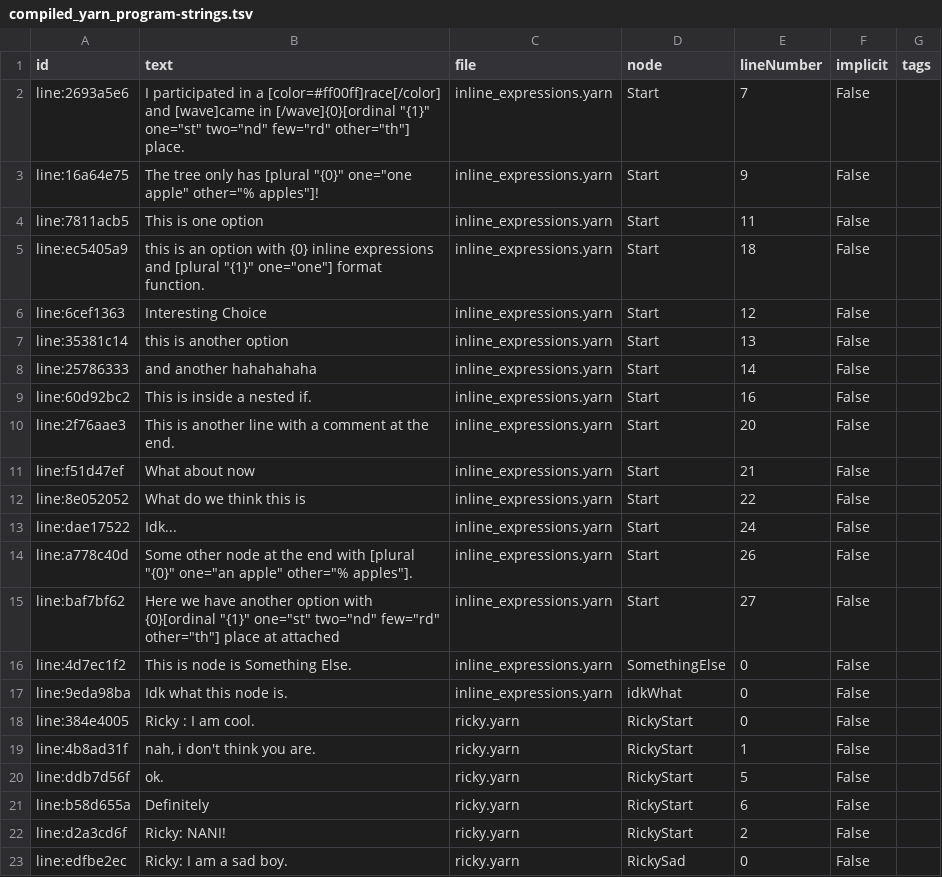
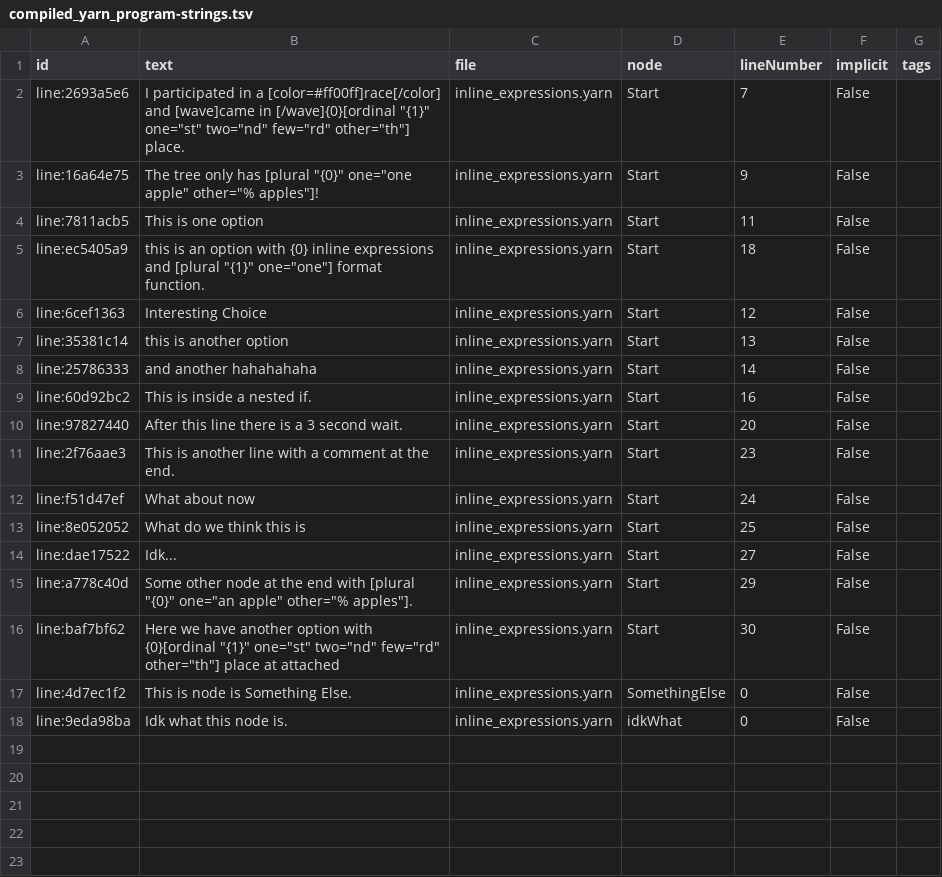
Before and after one commit to kyperbelt/GDYarn, a TSV file: compiled_yarn_program-strings.tsv, drawn as a sheet.

```diff
--- a/compiled_yarn_program-strings.tsv
+++ b/compiled_yarn_program-strings.tsv
@@ -9,15 +9,10 @@ line:25786333	and another hahahahaha 	inline_expressions.yarn	Start	14	False
 line:60d92bc2	This is inside a nested if. 	inline_expressions.yarn	Start	16	False	
-line:2f76aae3	This is another line with a comment at the end.  	inline_expressions.yarn	Start	20	False	
-line:f51d47ef	What about now 	inline_expressions.yarn	Start	21	False	
-line:8e052052	What do we think this is 	inline_expressions.yarn	Start	22	False	
-line:dae17522	Idk... 	inline_expressions.yarn	Start	24	False	
-line:a778c40d	Some other node at the end with [plural  "{0}"  one="an apple" other="% apples"]. 	inline_expressions.yarn	Start	26	False	
-line:baf7bf62	Here we have another option with {0}[ordinal  "{1}"  one="st" two="nd" few="rd" other="th"] place at attached 	inline_expressions.yarn	Start	27	False	
+line:97827440	After this line there is a 3 second wait. 	inline_expressions.yarn	Start	20	False	
+line:2f76aae3	This is another line with a comment at the end.  	inline_expressions.yarn	Start	23	False	
+line:f51d47ef	What about now 	inline_expressions.yarn	Start	24	False	
+line:8e052052	What do we think this is 	inline_expressions.yarn	Start	25	False	
+line:dae17522	Idk... 	inline_expressions.yarn	Start	27	False	
+line:a778c40d	Some other node at the end with [plural  "{0}"  one="an apple" other="% apples"]. 	inline_expressions.yarn	Start	29	False	
+line:baf7bf62	Here we have another option with {0}[ordinal  "{1}"  one="st" two="nd" few="rd" other="th"] place at attached 	inline_expressions.yarn	Start	30	False	
 line:4d7ec1f2	This is node is Something Else. 	inline_expressions.yarn	SomethingElse	0	False	
 line:9eda98ba	Idk what this node is. 	inline_expressions.yarn	idkWhat	0	False	
-line:384e4005	Ricky : I am cool. 	ricky.yarn	RickyStart	0	False	
-line:4b8ad31f	nah, i don't think you are. 	ricky.yarn	RickyStart	1	False	
-line:ddb7d56f	ok. 	ricky.yarn	RickyStart	5	False	
-line:b58d655a	Definitely 	ricky.yarn	RickyStart	6	False	
-line:d2a3cd6f	Ricky: NANI! 	ricky.yarn	RickyStart	2	False	
-line:edfbe2ec	Ricky: I am a sad boy. 	ricky.yarn	RickySad	0	False	
```
Also changed, not shown: 21 other files.
